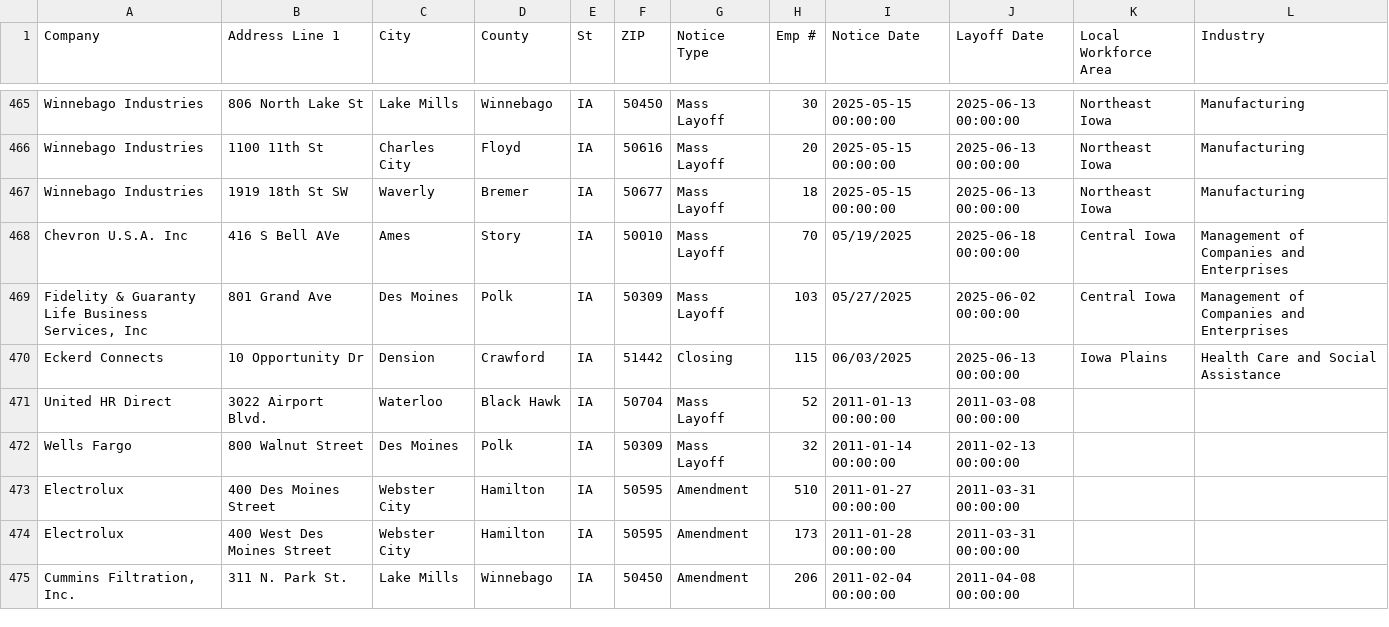
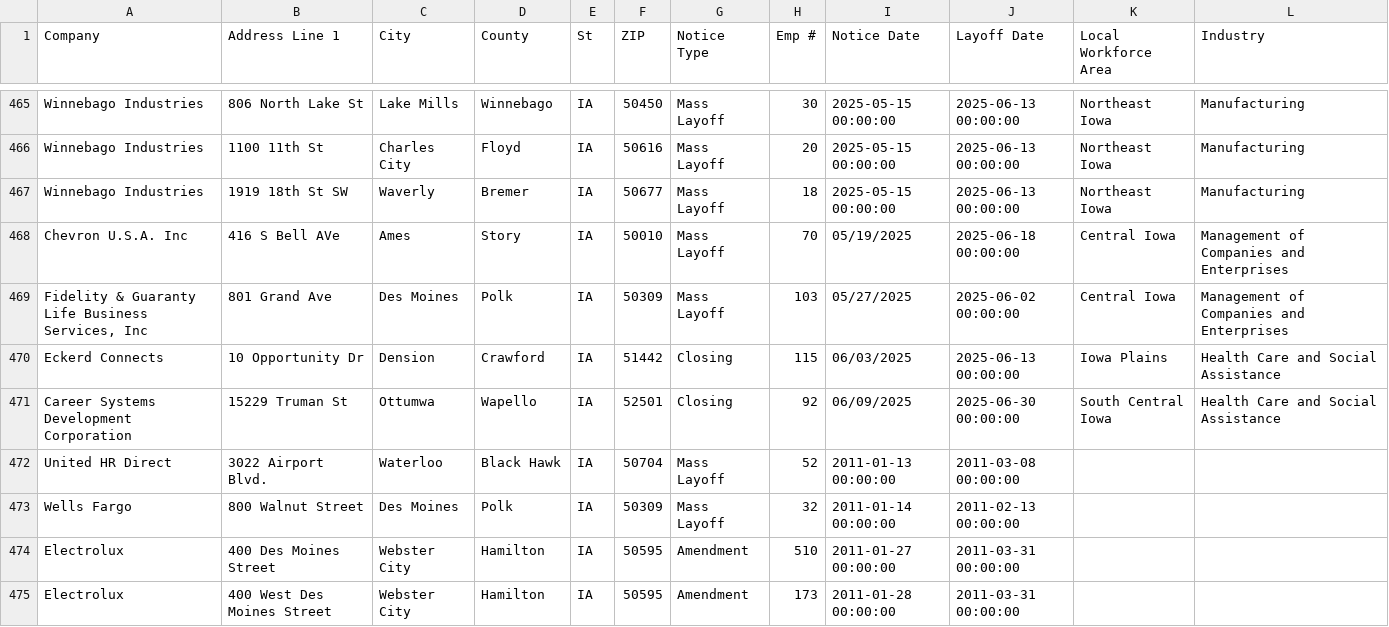
Before and after one commit to qu-genesis/github-action-class-nicar, a CSV file: data/ia.csv, drawn as a sheet; only a part is shown, gaps mark what is left out; the shorter side is filled out with more unchanged rows; the diff names each change by its address in the sheet, - before the commit and + after, or states it on an @@ line.

```diff
--- a/data/ia.csv
+++ b/data/ia.csv
+row 471: Career Systems Development Corporation | 15229 Truman St | Ottumwa | Wapello | IA | 52501 | Closing | 92 | 06/09/2025 | 2025-06-30 00:00:00 | South Central Iowa | Health Care and Social Assistance
```
